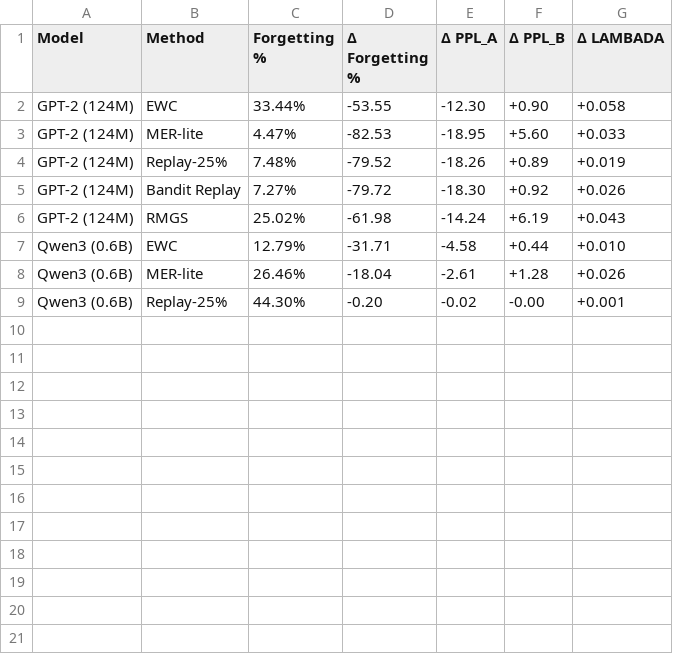
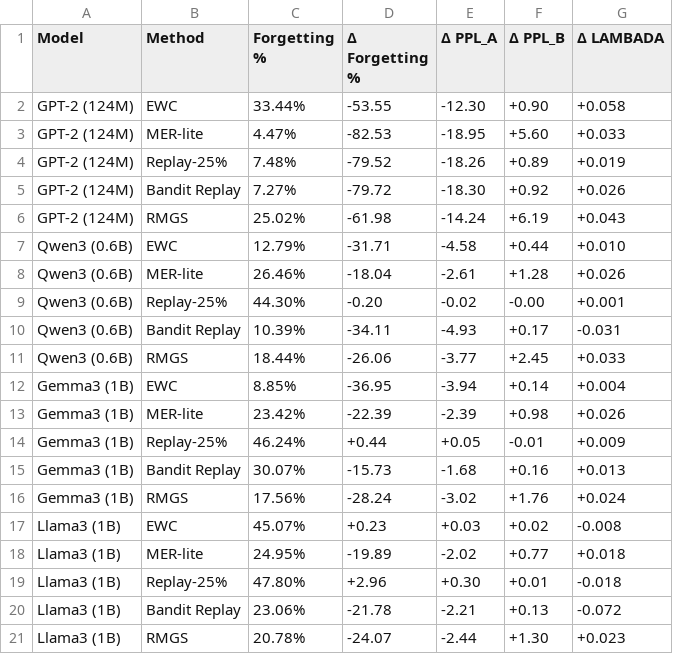
Before and after one commit to Khansolo9/continual_pre_training, a CSV file: experiments/analysis/tables/table3_method_vs_baseline.csv, drawn as a sheet.

```diff
--- a/experiments/analysis/tables/table3_method_vs_baseline.csv
+++ b/experiments/analysis/tables/table3_method_vs_baseline.csv
@@ -9 +9,13 @@ Qwen3 (0.6B),MER-lite,26.46%,-18.04,-2.61,+1.28,+0.026
 Qwen3 (0.6B),Replay-25%,44.30%,-0.20,-0.02,-0.00,+0.001
+Qwen3 (0.6B),Bandit Replay,10.39%,-34.11,-4.93,+0.17,-0.031
+Qwen3 (0.6B),RMGS,18.44%,-26.06,-3.77,+2.45,+0.033
+Gemma3 (1B),EWC,8.85%,-36.95,-3.94,+0.14,+0.004
+Gemma3 (1B),MER-lite,23.42%,-22.39,-2.39,+0.98,+0.026
+Gemma3 (1B),Replay-25%,46.24%,+0.44,+0.05,-0.01,+0.009
+Gemma3 (1B),Bandit Replay,30.07%,-15.73,-1.68,+0.16,+0.013
+Gemma3 (1B),RMGS,17.56%,-28.24,-3.02,+1.76,+0.024
+Llama3 (1B),EWC,45.07%,+0.23,+0.03,+0.02,-0.008
+Llama3 (1B),MER-lite,24.95%,-19.89,-2.02,+0.77,+0.018
+Llama3 (1B),Replay-25%,47.80%,+2.96,+0.30,+0.01,-0.018
+Llama3 (1B),Bandit Replay,23.06%,-21.78,-2.21,+0.13,-0.072
+Llama3 (1B),RMGS,20.78%,-24.07,-2.44,+1.30,+0.023
```
Also changed, not shown: experiments/analysis/tables/table1_all_results.csv, experiments/analysis/tables/table4_method_rankings.csv, 48 other files.
